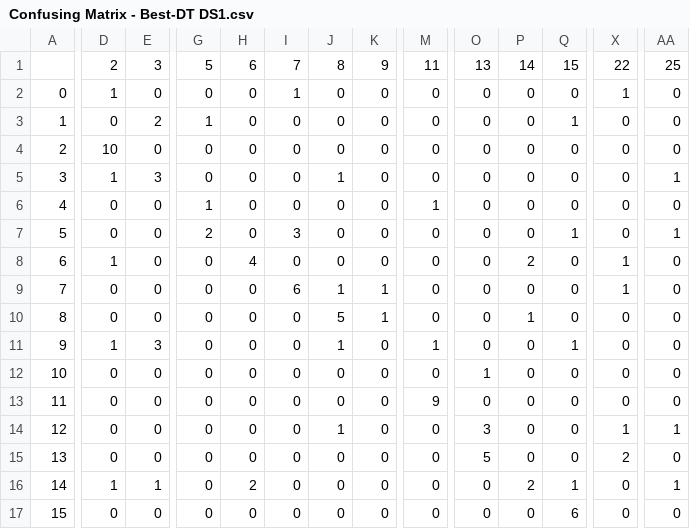
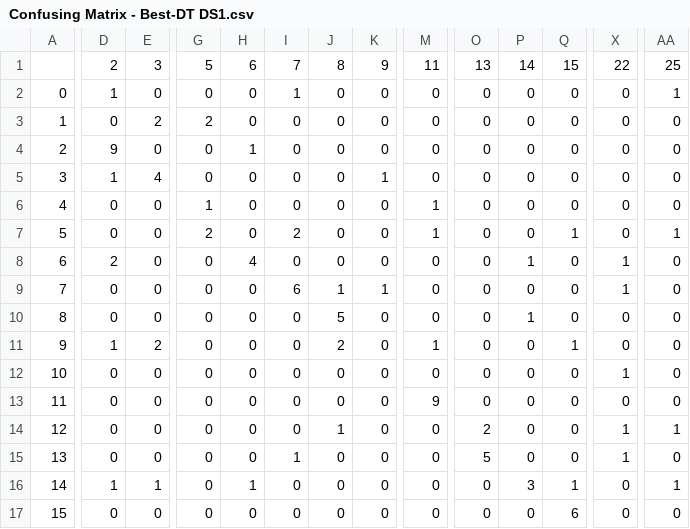
Before and after one commit to VisusAdAstra/Comp472_Fall_2020, a CSV file: Assignment_1/output file/Confusing Matrix - Best-DT DS1.csv, drawn as a sheet; only a part is shown, gaps mark what is left out; the diff covers the shown part only; the diff names each change by its address in the sheet, - before the commit and + after, or states it on an @@ line.

```diff
--- a/Assignment_1/output file/Confusing Matrix - Best-DT DS1.csv
+++ b/Assignment_1/output file/Confusing Matrix - Best-DT DS1.csv
-X2: 1
+X2: 0
-AA2: 0
+AA2: 1
-G3: 1
+G3: 2
-Q3: 1
+Q3: 0
-D4: 10
+D4: 9
-H4: 0
+H4: 1
-E5: 3
+E5: 4
-J5: 1
+J5: 0
-K5: 0
+K5: 1
-AA5: 1
+AA5: 0
-I7: 3
+I7: 2
-M7: 0
+M7: 1
-D8: 1
+D8: 2
-P8: 2
+P8: 1
-K10: 1
+K10: 0
-E11: 3
+E11: 2
-J11: 1
+J11: 2
-O12: 1
+O12: 0
-X12: 0
+X12: 1
-O14: 3
+O14: 2
-I15: 0
+I15: 1
-X15: 2
+X15: 1
-H16: 2
+H16: 1
-P16: 2
+P16: 3
```
Also changed, not shown: 32 edited cells elsewhere in this file, Assignment_1/output file/Best-DT-DS1.csv, Assignment_1/output file/Confusing Matrix - Best-DT DS2.csv, 19 other files.
